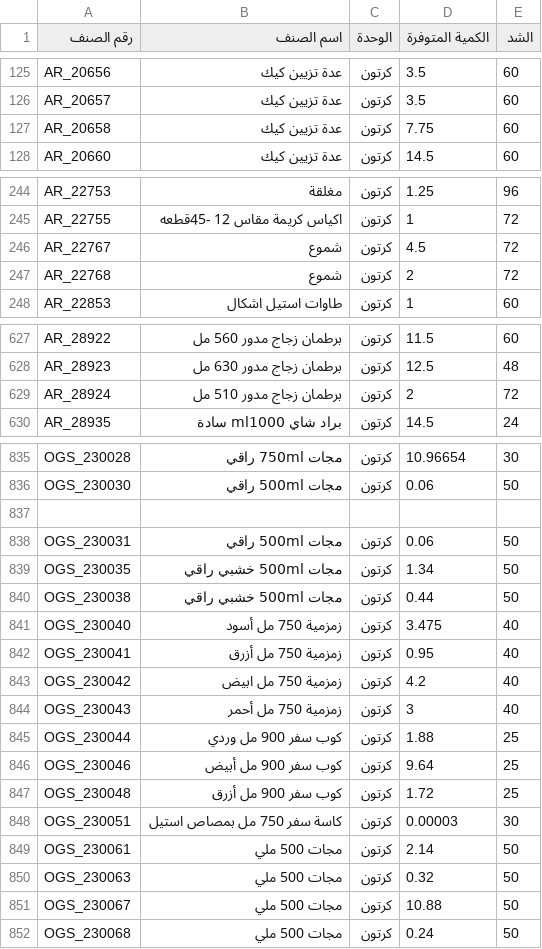
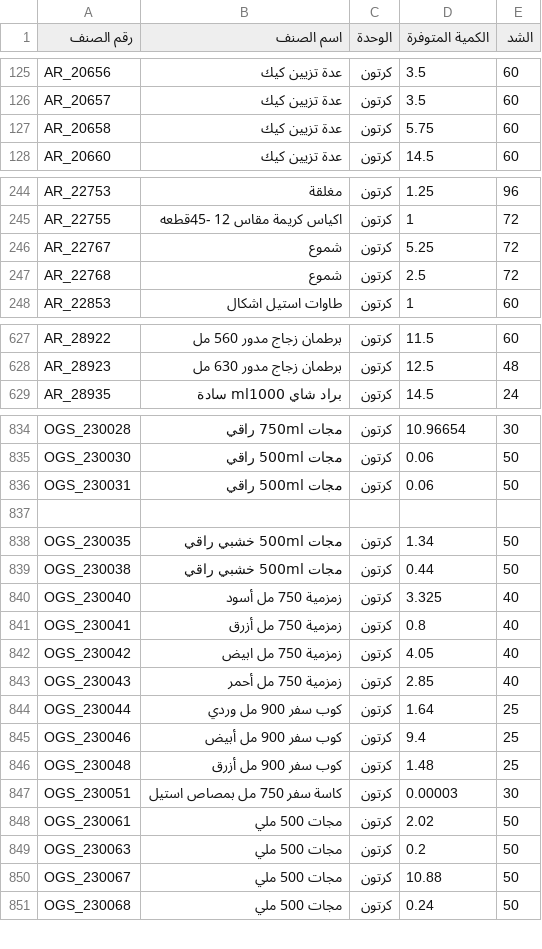
Before and after one commit to al-hzmi/inventory-system, a TSV file: data/jeddah.tsv, drawn as a sheet; only a part is shown, gaps mark what is left out; the diff covers the shown part only.

Commit message:
Update jeddah.tsv

```diff
--- a/data/jeddah.tsv
+++ b/data/jeddah.tsv
@@ -126,3 +126,3 @@ AR_20656	عدة تزيين كيك	كرتون	3.5	60
 AR_20657	عدة تزيين كيك	كرتون	3.5	60			
-AR_20658	عدة تزيين كيك	كرتون	7.75	60			
+AR_20658	عدة تزيين كيك	كرتون	5.75	60			
 AR_20660	عدة تزيين كيك	كرتون	14.5	60			
@@ -245,4 +245,4 @@ AR_22753	مغلقة	كرتون	1.25	96
 AR_22755	اكياس كريمة مقاس 12 -45قطعه	كرتون	1	72			
-AR_22767	شموع	كرتون	4.5	72			
-AR_22768	شموع	كرتون	2	72			
+AR_22767	شموع	كرتون	5.25	72			
+AR_22768	شموع	كرتون	2.5	72			
 AR_22853	طاوات استيل اشكال	كرتون	1	60			
@@ -628,3 +628,2 @@ AR_28922	برطمان زجاج مدور 560 مل	كرتون	11.5	60
 AR_28923	برطمان زجاج مدور 630 مل	كرتون	12.5	48			
-AR_28924	برطمان زجاج مدور 510 مل	كرتون	2	72			
 AR_28935	براد شاي ml1000 سادة	كرتون	14.5	24			
@@ -836,16 +835,16 @@ OGS_230028	مجات 750ml راقي	كرتون	10.96654	30
 OGS_230030	مجات 500ml راقي	كرتون	0.06	50			
-							
 OGS_230031	مجات 500ml راقي	كرتون	0.06	50			
+							
 OGS_230035	مجات 500ml خشبي راقي	كرتون	1.34	50			
 OGS_230038	مجات 500ml خشبي راقي	كرتون	0.44	50			
-OGS_230040	زمزمية 750 مل أسود	كرتون	3.475	40			
-OGS_230041	زمزمية 750 مل أزرق	كرتون	0.95	40			
-OGS_230042	زمزمية 750 مل ابيض	كرتون	4.2	40			
-OGS_230043	زمزمية 750 مل أحمر	كرتون	3	40			
-OGS_230044	كوب سفر 900 مل وردي	كرتون	1.88	25			
-OGS_230046	كوب سفر 900 مل أبيض	كرتون	9.64	25			
-OGS_230048	كوب سفر 900 مل أزرق	كرتون	1.72	25			
+OGS_230040	زمزمية 750 مل أسود	كرتون	3.325	40			
+OGS_230041	زمزمية 750 مل أزرق	كرتون	0.8	40			
+OGS_230042	زمزمية 750 مل ابيض	كرتون	4.05	40			
+OGS_230043	زمزمية 750 مل أحمر	كرتون	2.85	40			
+OGS_230044	كوب سفر 900 مل وردي	كرتون	1.64	25			
+OGS_230046	كوب سفر 900 مل أبيض	كرتون	9.4	25			
+OGS_230048	كوب سفر 900 مل أزرق	كرتون	1.48	25			
 OGS_230051	كاسة سفر 750 مل بمصاص استيل	كرتون	0.00003	30			
-OGS_230061	مجات 500 ملي	كرتون	2.14	50			
-OGS_230063	مجات 500 ملي	كرتون	0.32	50			
+OGS_230061	مجات 500 ملي	كرتون	2.02	50			
+OGS_230063	مجات 500 ملي	كرتون	0.2	50			
 OGS_230067	مجات 500 ملي	كرتون	10.88	50			
```
Also changed, not shown: 5 added rows, 5 removed rows and 10 edited cells elsewhere in this file.
